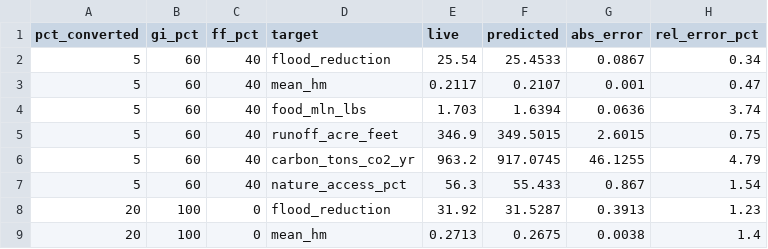
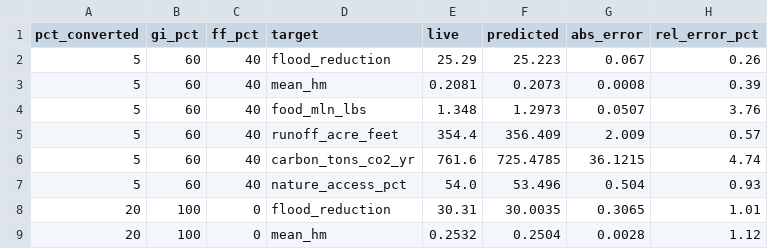
Before and after one commit to dkwtestacct/ecosystem-explorer, a CSV file: comparisons/surrogate_validation.csv, drawn as a sheet; only a part is shown; the diff covers the shown part only.

```diff
--- a/comparisons/surrogate_validation.csv
+++ b/comparisons/surrogate_validation.csv
@@ -1,9 +1,9 @@
 pct_converted,gi_pct,ff_pct,target,live,predicted,abs_error,rel_error_pct
-5,60,40,flood_reduction,25.54,25.4533,0.0867,0.34
-5,60,40,mean_hm,0.2117,0.2107,0.001,0.47
-5,60,40,food_mln_lbs,1.703,1.6394,0.0636,3.74
-5,60,40,runoff_acre_feet,346.9,349.5015,2.6015,0.75
-5,60,40,carbon_tons_co2_yr,963.2,917.0745,46.1255,4.79
-5,60,40,nature_access_pct,56.3,55.433,0.867,1.54
-20,100,0,flood_reduction,31.92,31.5287,0.3913,1.23
-20,100,0,mean_hm,0.2713,0.2675,0.0038,1.4
+5,60,40,flood_reduction,25.29,25.223,0.067,0.26
+5,60,40,mean_hm,0.2081,0.2073,0.0008,0.39
+5,60,40,food_mln_lbs,1.348,1.2973,0.0507,3.76
+5,60,40,runoff_acre_feet,354.4,356.409,2.009,0.57
+5,60,40,carbon_tons_co2_yr,761.6,725.4785,36.1215,4.74
+5,60,40,nature_access_pct,54.0,53.496,0.504,0.93
+20,100,0,flood_reduction,30.31,30.0035,0.3065,1.01
+20,100,0,mean_hm,0.2532,0.2504,0.0028,1.12
```
Also changed, not shown: 84 edited cells elsewhere in this file, data/scenarios_dense_mpls.csv.
